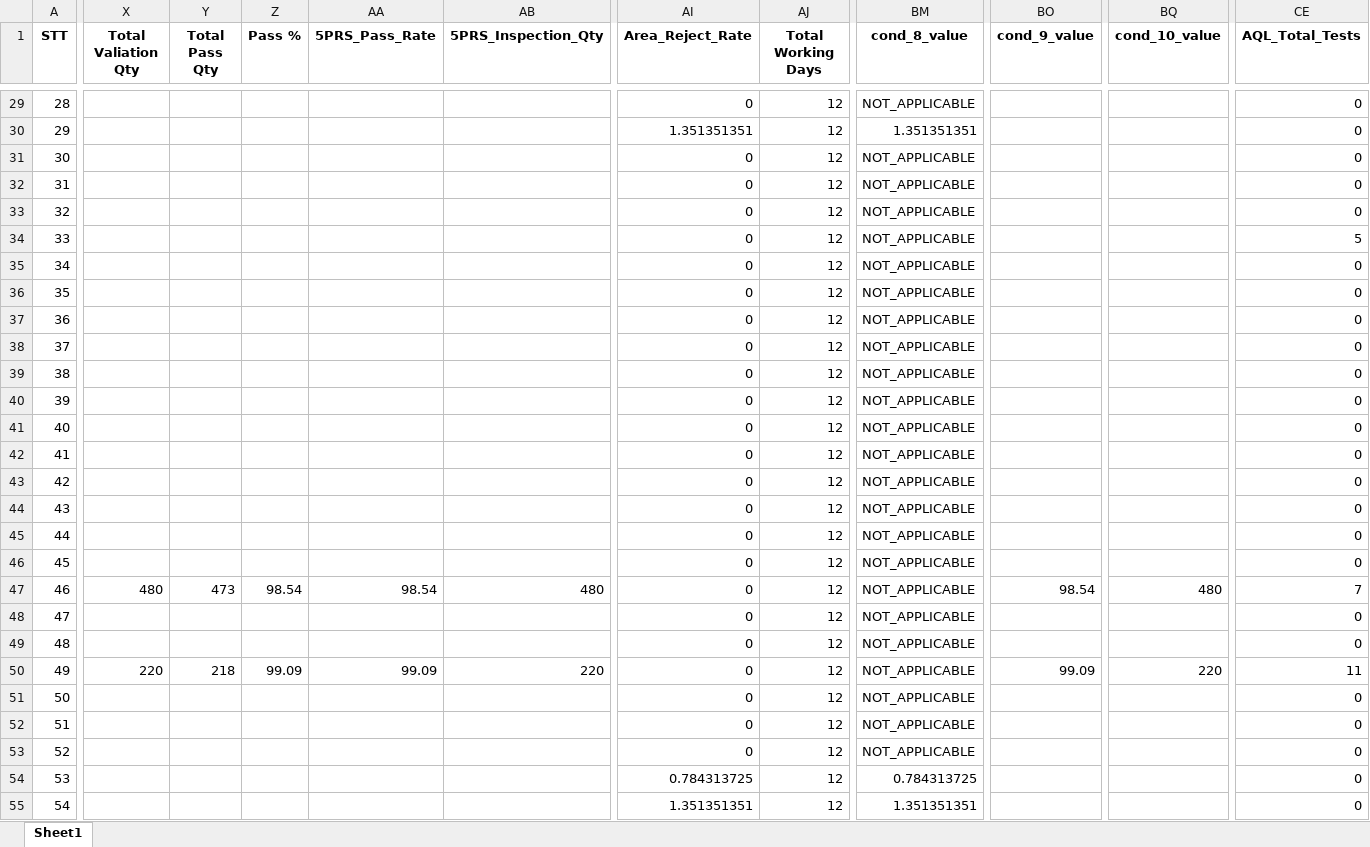
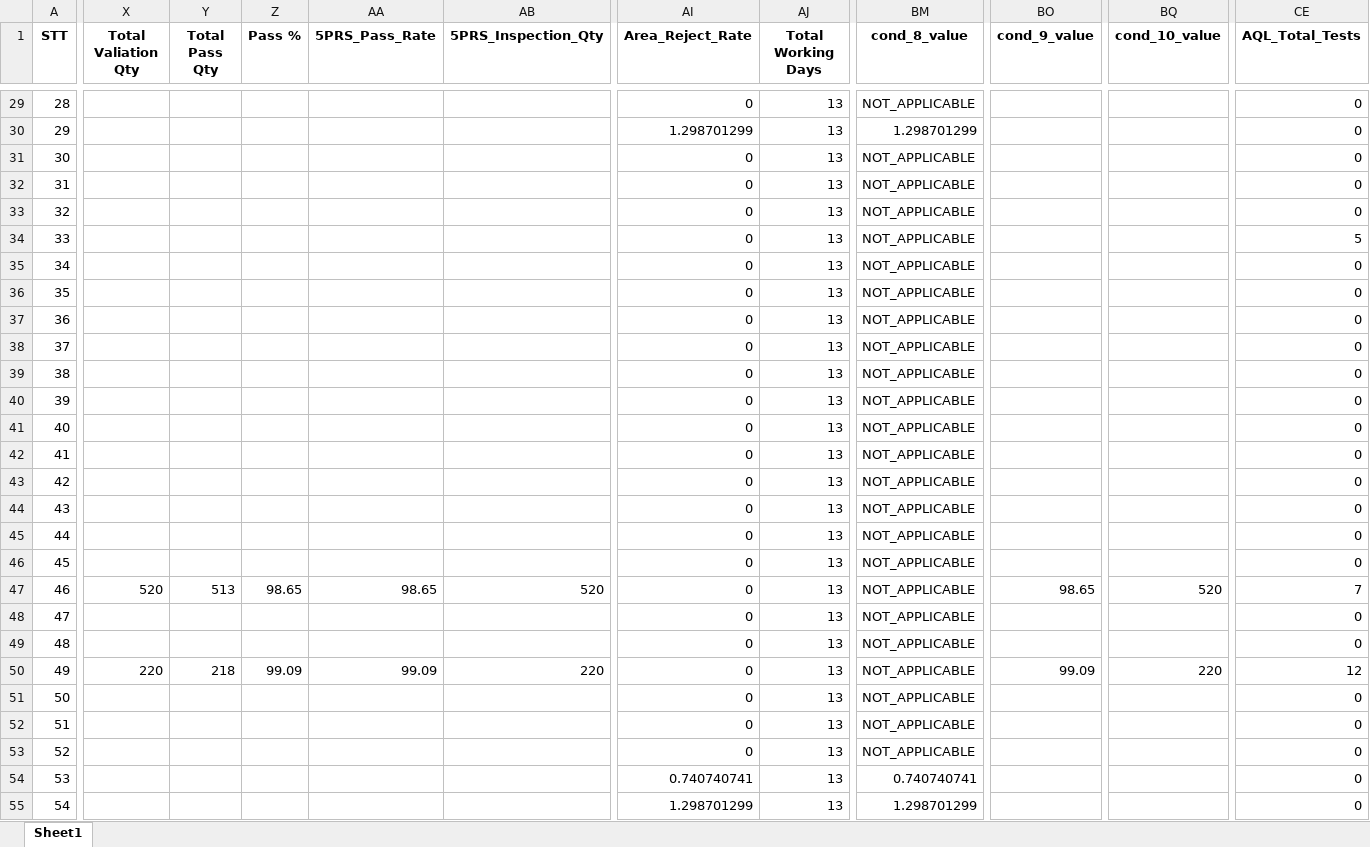
Before and after one commit to moonkaicuzui/qip-dashboard, an Excel workbook: docs/output_QIP_incentive_december_2025_Complete_V9.0_Complete.xlsx, sheet Sheet1, drawn as a sheet; only a part is shown, gaps mark what is left out; values as stored, in another font and other column widths than the file's, no borders; the diff covers the shown part only; the diff names each change by its address in the sheet, - before the commit and + after, or states it on an @@ line.

```diff
--- a/docs/output_QIP_incentive_december_2025_Complete_V9.0_Complete.xlsx (sheet Sheet1)
+++ b/docs/output_QIP_incentive_december_2025_Complete_V9.0_Complete.xlsx (sheet Sheet1)
-AJ29:AJ55 (Total Working Days): 12
+AJ29:AJ55 (Total Working Days): 13
-AI30 (Area_Reject_Rate): 1.351351351
+AI30 (Area_Reject_Rate): 1.298701299
-BM30 (cond_8_value): 1.351351351
+BM30 (cond_8_value): 1.298701299
-X47 (Total Valiation Qty): 480
+X47 (Total Valiation Qty): 520
-Y47 (Total Pass Qty): 473
+Y47 (Total Pass Qty): 513
-Z47 (Pass %): 98.54
+Z47 (Pass %): 98.65
-AA47 (5PRS_Pass_Rate): 98.54
+AA47 (5PRS_Pass_Rate): 98.65
-AB47 (5PRS_Inspection_Qty): 480
+AB47 (5PRS_Inspection_Qty): 520
-BO47 (cond_9_value): 98.54
+BO47 (cond_9_value): 98.65
-BQ47 (cond_10_value): 480
+BQ47 (cond_10_value): 520
-CE50 (AQL_Total_Tests): 11
+CE50 (AQL_Total_Tests): 12
-AI54 (Area_Reject_Rate): 0.784313725
+AI54 (Area_Reject_Rate): 0.740740741
-BM54 (cond_8_value): 0.784313725
+BM54 (cond_8_value): 0.740740741
-AI55 (Area_Reject_Rate): 1.351351351
+AI55 (Area_Reject_Rate): 1.298701299
-BM55 (cond_8_value): 1.351351351
+BM55 (cond_8_value): 1.298701299
```
Also changed, not shown: 1186 edited cells elsewhere in this sheet, docs/output_QIP_incentive_august_2025_Complete_V9.0_Complete.xlsx, docs/output_QIP_incentive_november_2025_Complete_V9.0_Complete.xlsx, 28 other files.
